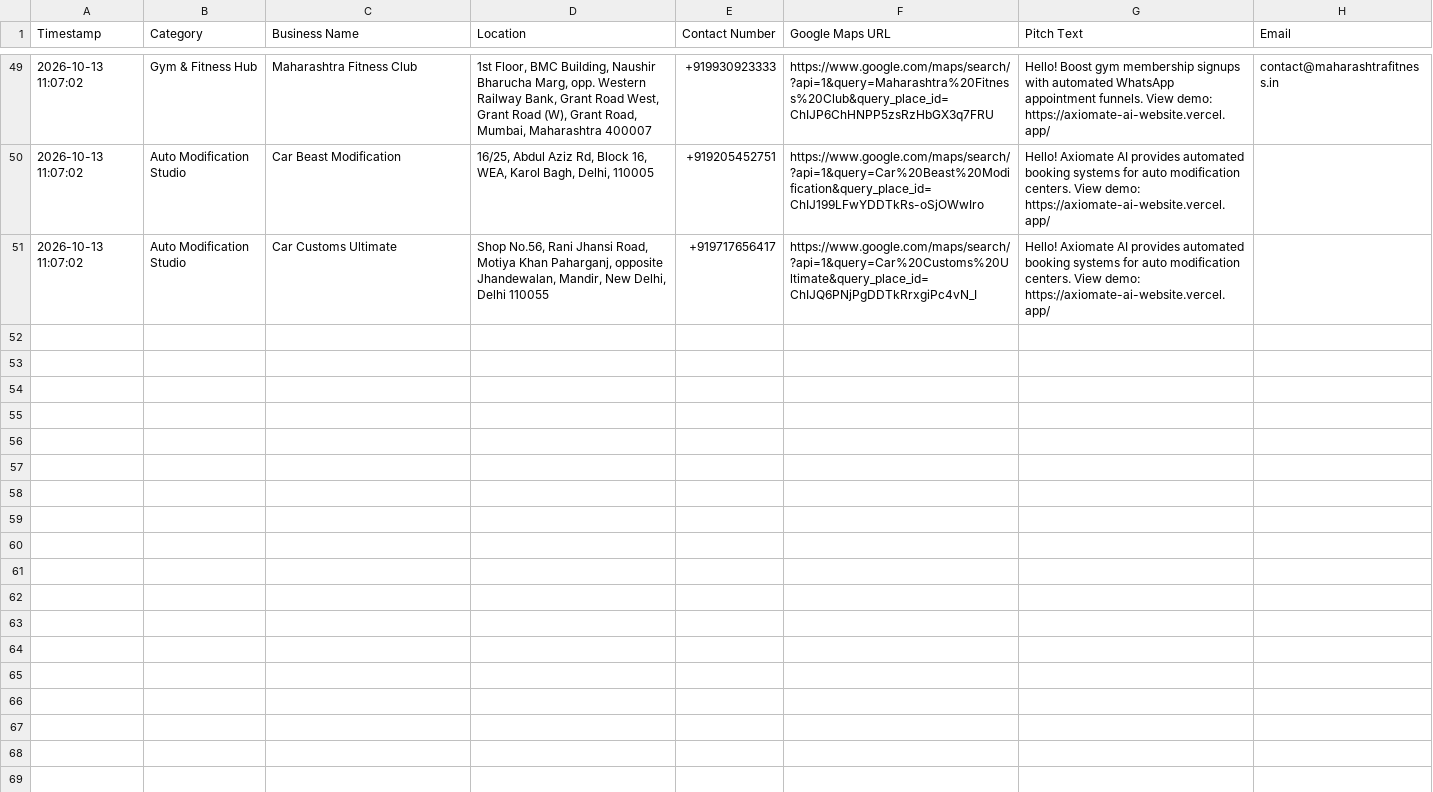
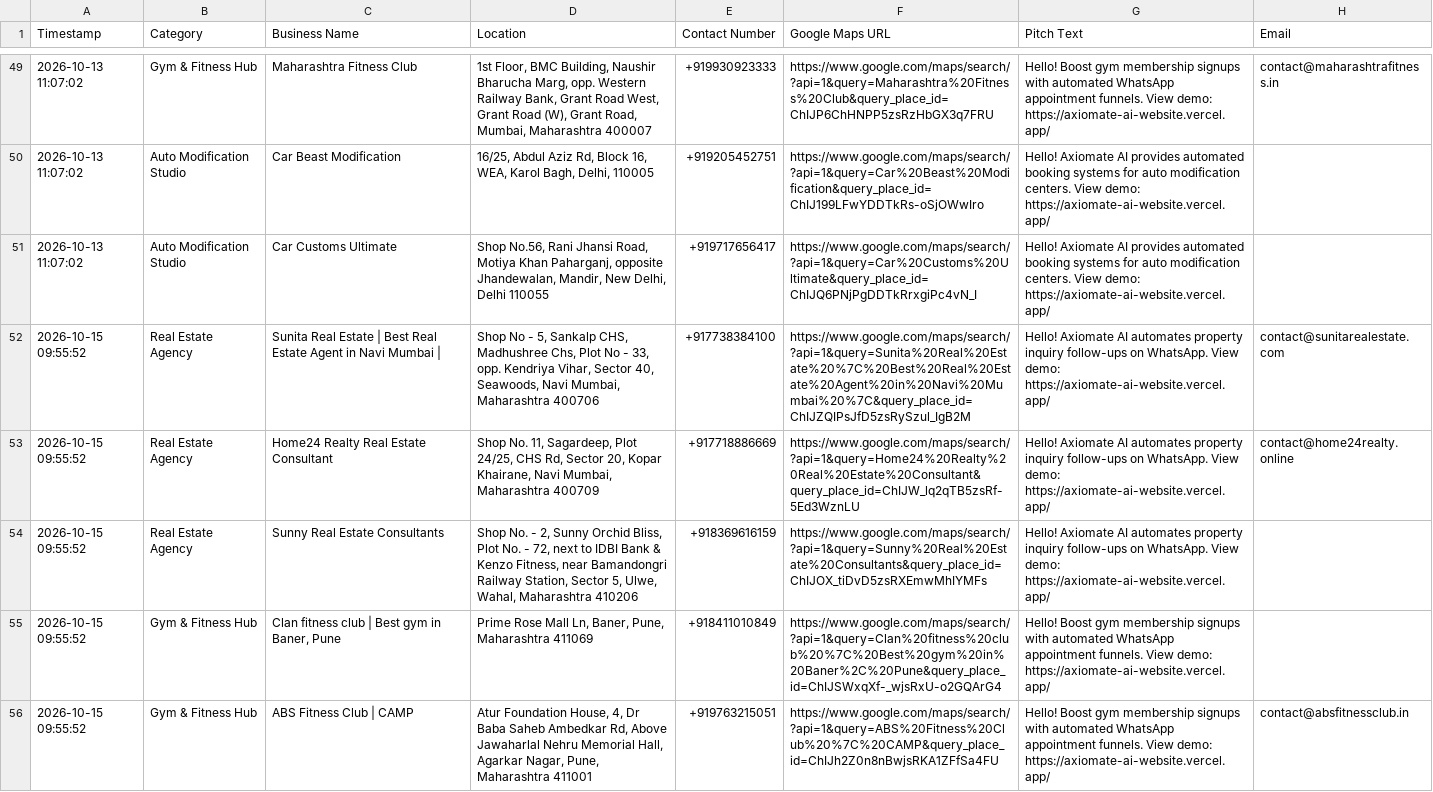
Before and after one commit to Axiomate-AI/AXIOMATE-AI-website, a CSV file: Axiomate_Leads.csv, drawn as a sheet; only a part is shown, gaps mark what is left out; the diff names each change by its address in the sheet, - before the commit and + after, or states it on an @@ line.

```diff
--- a/Axiomate_Leads.csv
+++ b/Axiomate_Leads.csv
+row 52: 2026-10-15 09:55:52 | Real Estate Agency | Sunita Real Estate | Best Real Estate Agent in Navi Mumbai | | Shop No - 5, Sankalp CHS, Madhushree Chs, Plot No - 33, opp. Kendriya Vihar, Sector 40, Seawoods, Navi Mumbai, Maharashtra 400706 | +917738384100 | https://www.google.com/maps/search/?api=1&query=Sunita%20Real%20Estate%20%7C%20Best%20Real%20Estate%20Agent%20in%20Navi%20Mumbai%20%7C&query_place_id=ChIJZQIPsJfD5zsRySzul_IgB2M | Hello! Axiomate AI automates property inquiry follow-ups on WhatsApp. View demo: https://axiomate-ai-website.vercel.app/ | contact@sunitarealestate.com
+row 53: 2026-10-15 09:55:52 | Real Estate Agency | Home24 Realty Real Estate Consultant | Shop No. 11, Sagardeep, Plot 24/25, CHS Rd, Sector 20, Kopar Khairane, Navi Mumbai, Maharashtra 400709 | +917718886669 | https://www.google.com/maps/search/?api=1&query=Home24%20Realty%20Real%20Estate%20Consultant&query_place_id=ChIJW_lq2qTB5zsRf-5Ed3WznLU | Hello! Axiomate AI automates property inquiry follow-ups on WhatsApp. View demo: https://axiomate-ai-website.vercel.app/ | contact@home24realty.online
+row 54: 2026-10-15 09:55:52 | Real Estate Agency | Sunny Real Estate Consultants | Shop No. - 2, Sunny Orchid Bliss, Plot No. - 72, next to IDBI Bank & Kenzo Fitness, near Bamandongri Railway Station, Sector 5, Ulwe, Wahal, Maharashtra 410206 | +918369616159 | https://www.google.com/maps/search/?api=1&query=Sunny%20Real%20Estate%20Consultants&query_place_id=ChIJOX_tiDvD5zsRXEmwMhIYMFs | Hello! Axiomate AI automates property inquiry follow-ups on WhatsApp. View demo: https://axiomate-ai-website.vercel.app/
+row 55: 2026-10-15 09:55:52 | Gym & Fitness Hub | Clan fitness club | Best gym in Baner, Pune | Prime Rose Mall Ln, Baner, Pune, Maharashtra 411069 | +918411010849 | https://www.google.com/maps/search/?api=1&query=Clan%20fitness%20club%20%7C%20Best%20gym%20in%20Baner%2C%20Pune&query_place_id=ChIJSWxqXf-_wjsRxU-o2GQArG4 | Hello! Boost gym membership signups with automated WhatsApp appointment funnels. View demo: https://axiomate-ai-website.vercel.app/
+row 56: 2026-10-15 09:55:52 | Gym & Fitness Hub | ABS Fitness Club | CAMP | Atur Foundation House, 4, Dr Baba Saheb Ambedkar Rd, Above Jawaharlal Nehru Memorial Hall, Agarkar Nagar, Pune, Maharashtra 411001 | +919763215051 | https://www.google.com/maps/search/?api=1&query=ABS%20Fitness%20Club%20%7C%20CAMP&query_place_id=ChIJh2Z0n8nBwjsRKA1ZFfSa4FU | Hello! Boost gym membership signups with automated WhatsApp appointment funnels. View demo: https://axiomate-ai-website.vercel.app/ | contact@absfitnessclub.in
```
